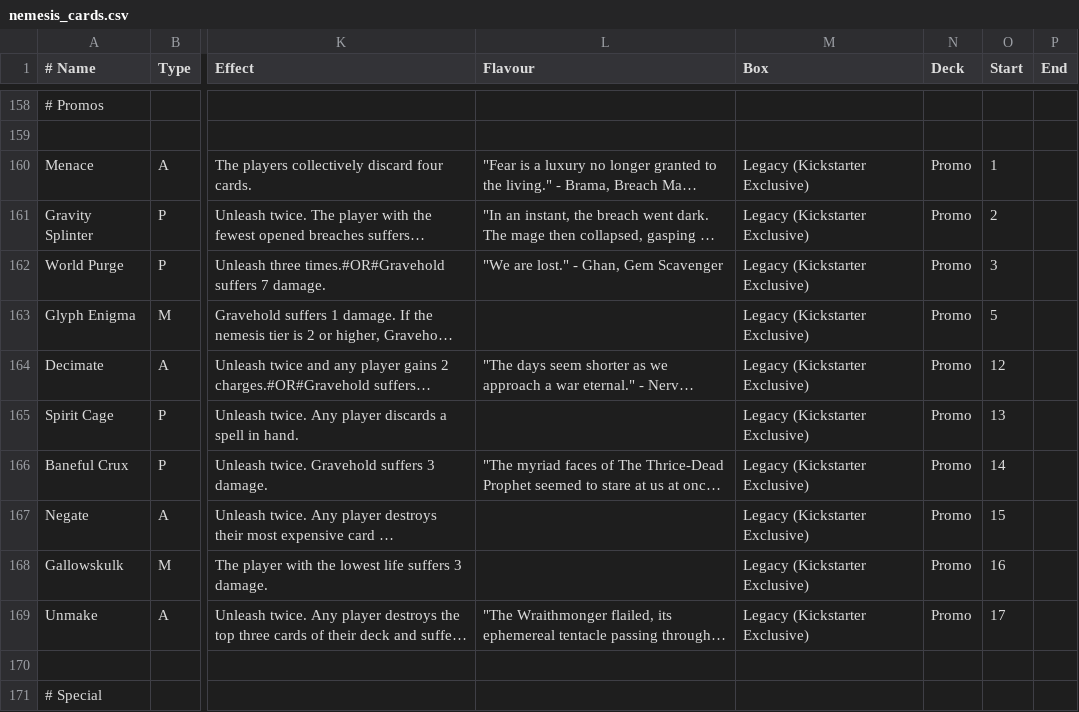
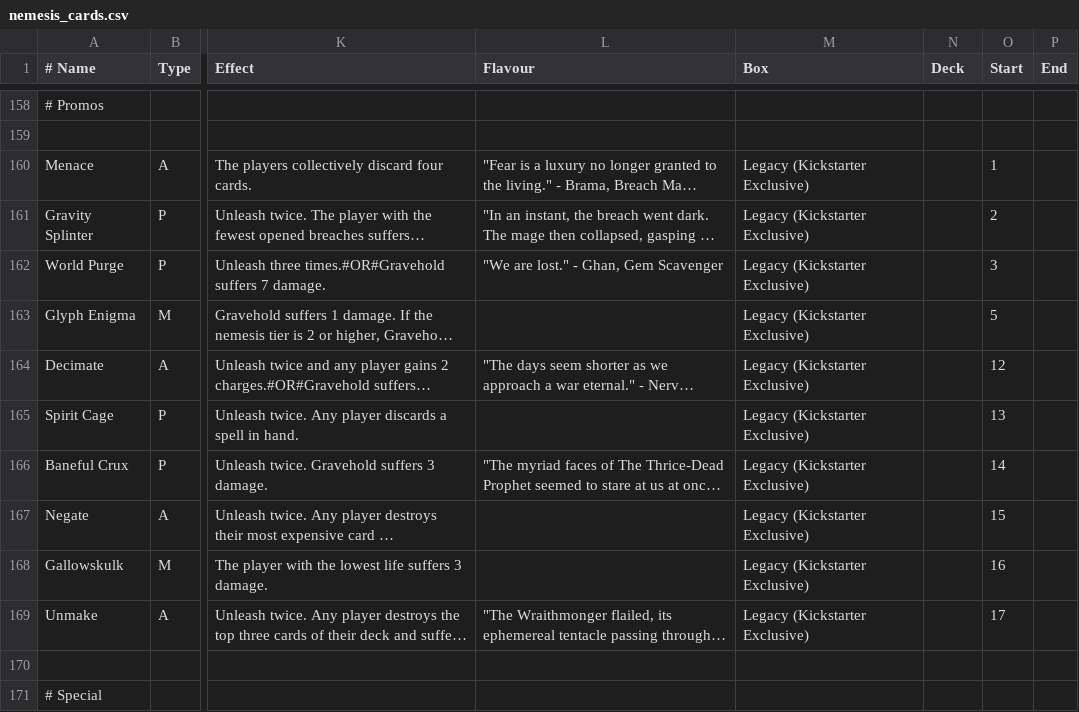
Before and after one commit to Vgr255/Lexive, a CSV file: nemesis_cards.csv, drawn as a sheet; only a part is shown, gaps mark what is left out; long unchanged cells end in …; the diff names each change by its address in the sheet, - before the commit and + after, or states it on an @@ line.

```diff
--- a/nemesis_cards.csv
+++ b/nemesis_cards.csv
-N160:N169 (Deck): Promo
+N160:N169 (Deck): (empty)
```
Also changed, not shown: player_cards.csv.
